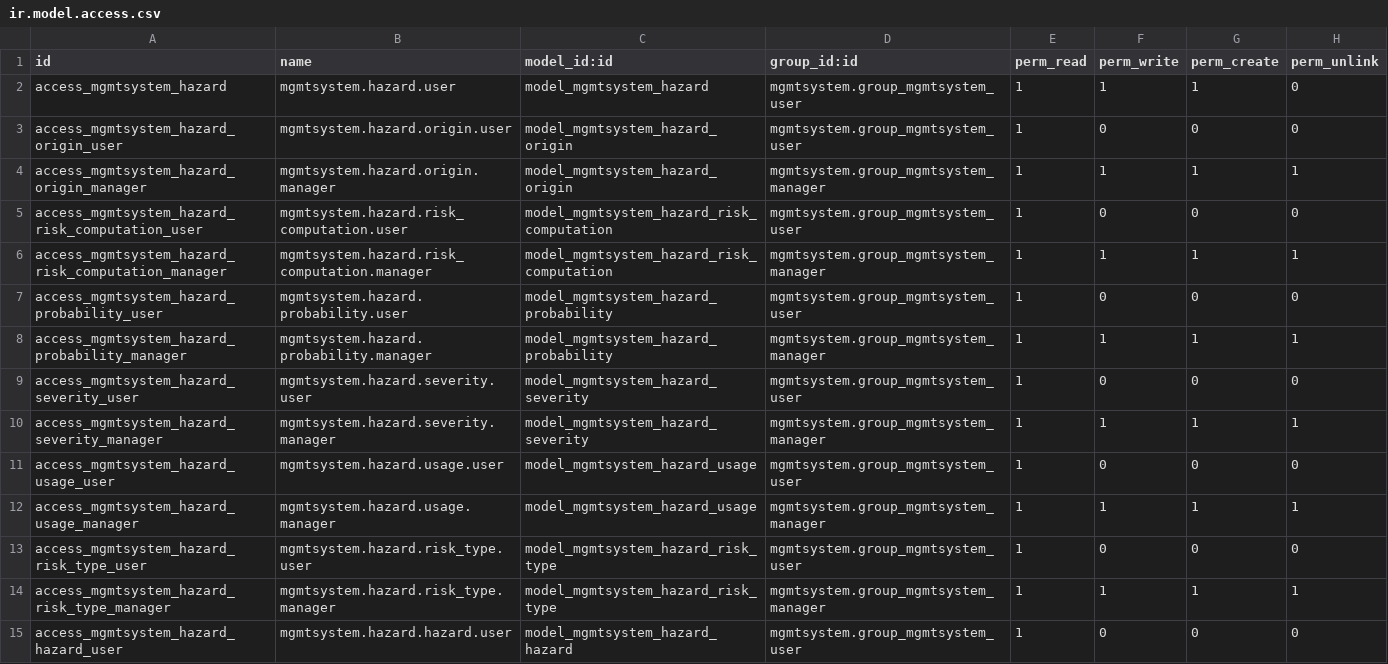
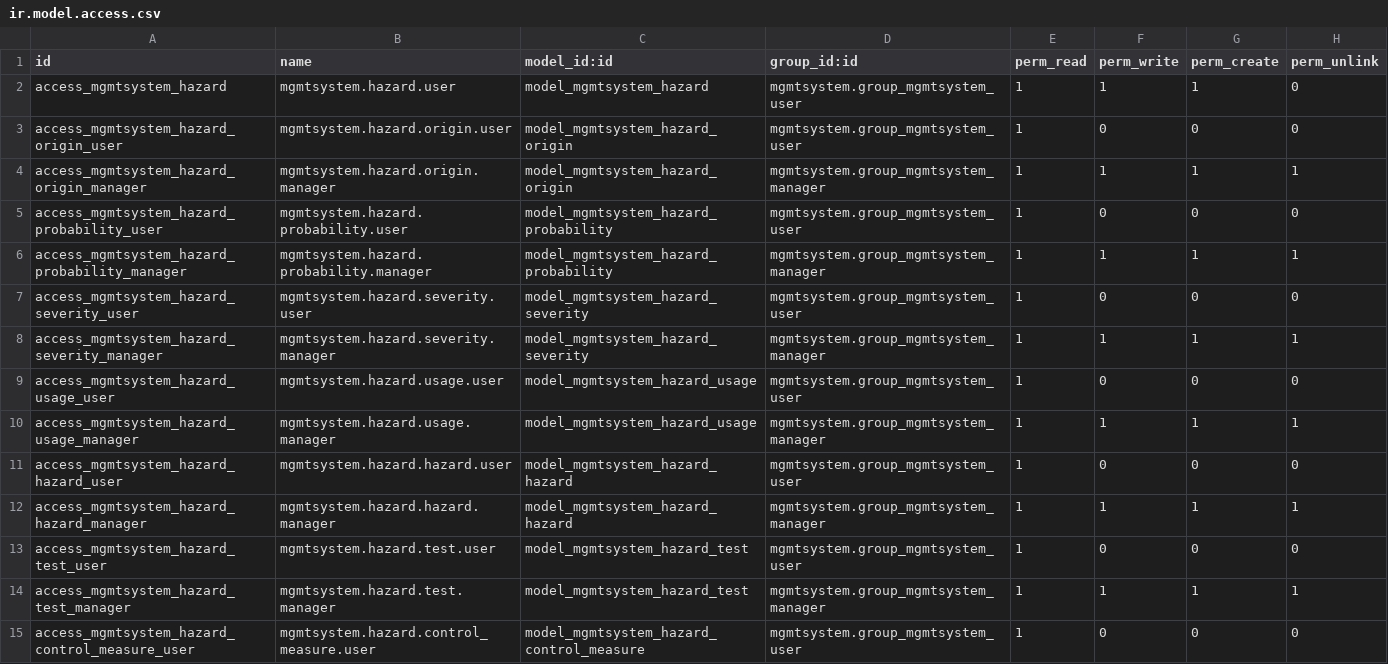
Before and after one commit to OCA/management-system, a CSV file: mgmtsystem_hazard/security/ir.model.access.csv, drawn as a sheet; only a part is shown; the shorter side is filled out with more unchanged rows.

Commit message:
Remove objects from mgmtsystem_hazard_risk that don't exist anymore

```diff
--- a/mgmtsystem_hazard/security/ir.model.access.csv
+++ b/mgmtsystem_hazard/security/ir.model.access.csv
@@ -4,4 +4,2 @@
 "access_mgmtsystem_hazard_origin_manager","mgmtsystem.hazard.origin.manager","model_mgmtsystem_hazard_origin","mgmtsystem.group_mgmtsystem_manager",1,1,1,1
-"access_mgmtsystem_hazard_risk_computation_user","mgmtsystem.hazard.risk_computation.user","model_mgmtsystem_hazard_risk_computation","mgmtsystem.group_mgmtsystem_user",1,0,0,0
-"access_mgmtsystem_hazard_risk_computation_manager","mgmtsystem.hazard.risk_computation.manager","model_mgmtsystem_hazard_risk_computation","mgmtsystem.group_mgmtsystem_manager",1,1,1,1
 "access_mgmtsystem_hazard_probability_user","mgmtsystem.hazard.probability.user","model_mgmtsystem_hazard_probability","mgmtsystem.group_mgmtsystem_user",1,0,0,0
@@ -12,4 +10,2 @@
 "access_mgmtsystem_hazard_usage_manager","mgmtsystem.hazard.usage.manager","model_mgmtsystem_hazard_usage","mgmtsystem.group_mgmtsystem_manager",1,1,1,1
-"access_mgmtsystem_hazard_risk_type_user","mgmtsystem.hazard.risk_type.user","model_mgmtsystem_hazard_risk_type","mgmtsystem.group_mgmtsystem_user",1,0,0,0
-"access_mgmtsystem_hazard_risk_type_manager","mgmtsystem.hazard.risk_type.manager","model_mgmtsystem_hazard_risk_type","mgmtsystem.group_mgmtsystem_manager",1,1,1,1
 "access_mgmtsystem_hazard_hazard_user","mgmtsystem.hazard.hazard.user","model_mgmtsystem_hazard_hazard","mgmtsystem.group_mgmtsystem_user",1,0,0,0
```
